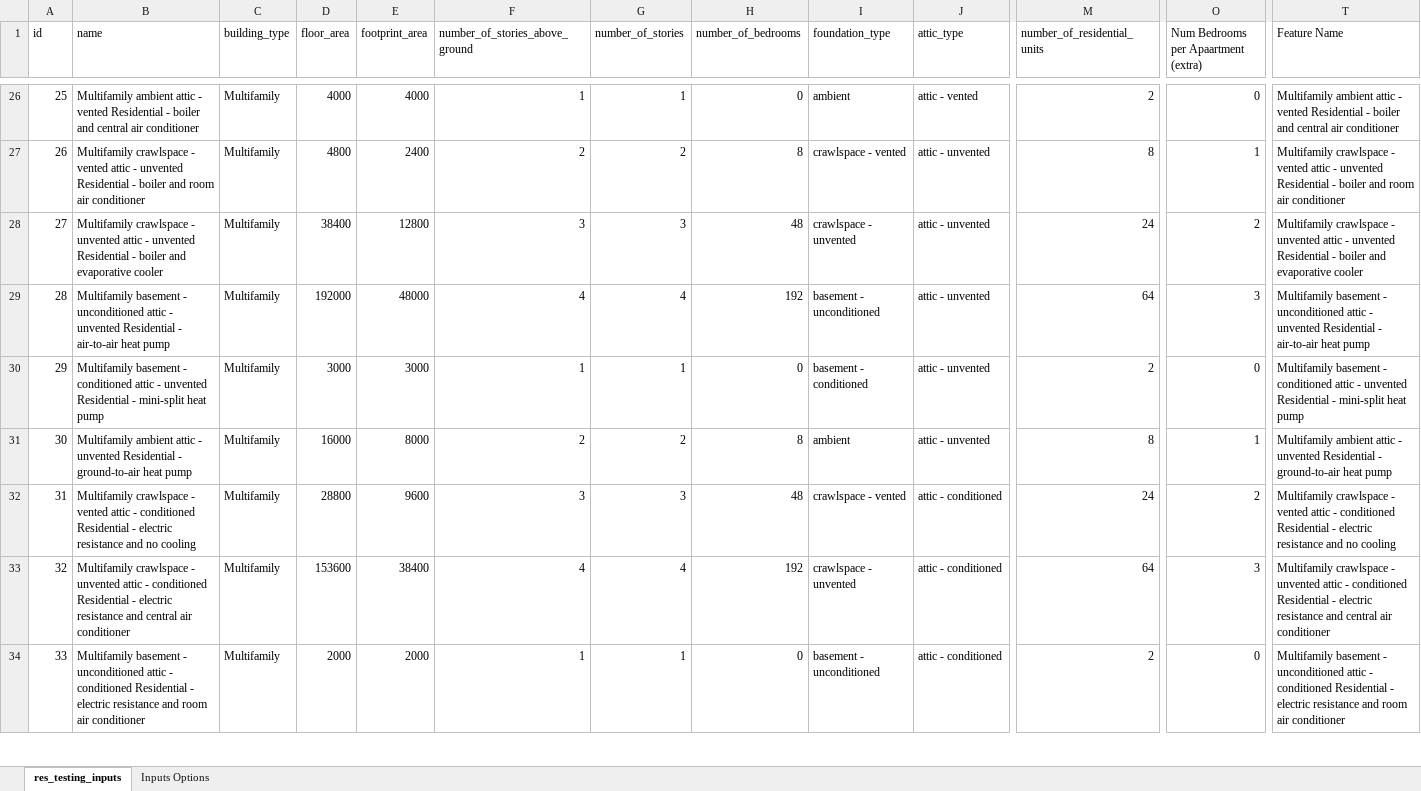
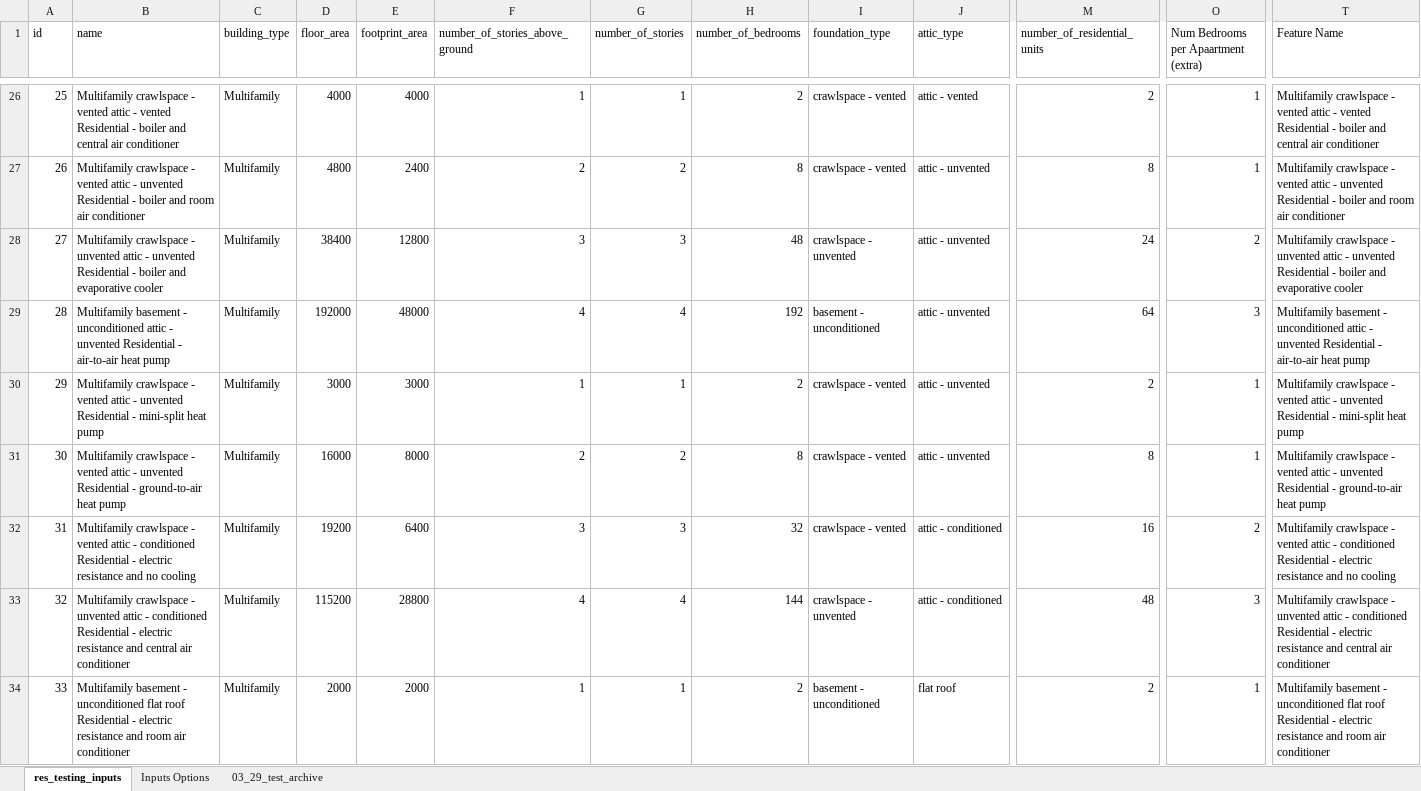
Before and after one commit to wta12/urbanopt-example-geojson-project, an Excel workbook: example_project/res_testing_inputs.xlsx, sheet res_testing_inputs, drawn as a sheet; only a part is shown, gaps mark what is left out; values as stored, in another font and other column widths than the file's, no cell formats; the diff covers the shown part only; the diff names each change by its address in the sheet, - before the commit and + after, or states it on an @@ line.

Commit message:
updated testing files
Update Excel file and then used that to make the CSV files and the testing GeoJSON

```diff
--- a/example_project/res_testing_inputs.xlsx (sheet res_testing_inputs)
+++ b/example_project/res_testing_inputs.xlsx (sheet res_testing_inputs)
+sheet tab: 03_29_test_archive
-B26 (name): Multifamily ambient attic -…
+B26 (name): Multifamily crawlspace - vented attic -…
-H26 (number_of_bedrooms): 0
+H26 (number_of_bedrooms): 2
-I26 (foundation_type): ambient
+I26 (foundation_type): crawlspace - vented
-O26: 0
+O26: 1
-T26 (Feature Name): Multifamily ambient attic -…
+T26 (Feature Name): Multifamily crawlspace - vented attic -…
-B30 (name): Multifamily basement - conditioned attic -…
+B30 (name): Multifamily crawlspace - vented attic -…
-H30 (number_of_bedrooms): 0
+H30 (number_of_bedrooms): 2
-I30 (foundation_type): basement - conditioned
+I30 (foundation_type): crawlspace - vented
-O30: 0
+O30: 1
-T30 (Feature Name): Multifamily basement - conditioned attic -…
+T30 (Feature Name): Multifamily crawlspace - vented attic -…
-B31 (name): Multifamily ambient attic -…
+B31 (name): Multifamily crawlspace - vented attic -…
-I31 (foundation_type): ambient
+I31 (foundation_type): crawlspace - vented
-T31 (Feature Name): Multifamily ambient attic -…
+T31 (Feature Name): Multifamily crawlspace - vented attic -…
-D32 (floor_area): 28800
+D32 (floor_area): 19200
-E32 (footprint_area): 9600
+E32 (footprint_area): 6400
-H32 (number_of_bedrooms): 48
+H32 (number_of_bedrooms): 32
-M32 (number_of_residential_units): 24
+M32 (number_of_residential_units): 16
-D33 (floor_area): 153600
+D33 (floor_area): 115200
-E33 (footprint_area): 38400
+E33 (footprint_area): 28800
-H33 (number_of_bedrooms): 192
+H33 (number_of_bedrooms): 144
-M33 (number_of_residential_units): 64
+M33 (number_of_residential_units): 48
-B34 (name): …- unconditioned attic - conditioned Residential -…
+B34 (name): …- unconditioned flat roof Residential -…
-H34 (number_of_bedrooms): 0
+H34 (number_of_bedrooms): 2
-J34 (attic_type): attic - conditioned
+J34 (attic_type): flat roof
-O34: 0
+O34: 1
-T34 (Feature Name): …- unconditioned attic - conditioned Residential -…
+T34 (Feature Name): …- unconditioned flat roof Residential -…
```
Also changed, not shown: 411 edited cells elsewhere in this sheet, cell formats, formulas that keep their value, 4 other files.
